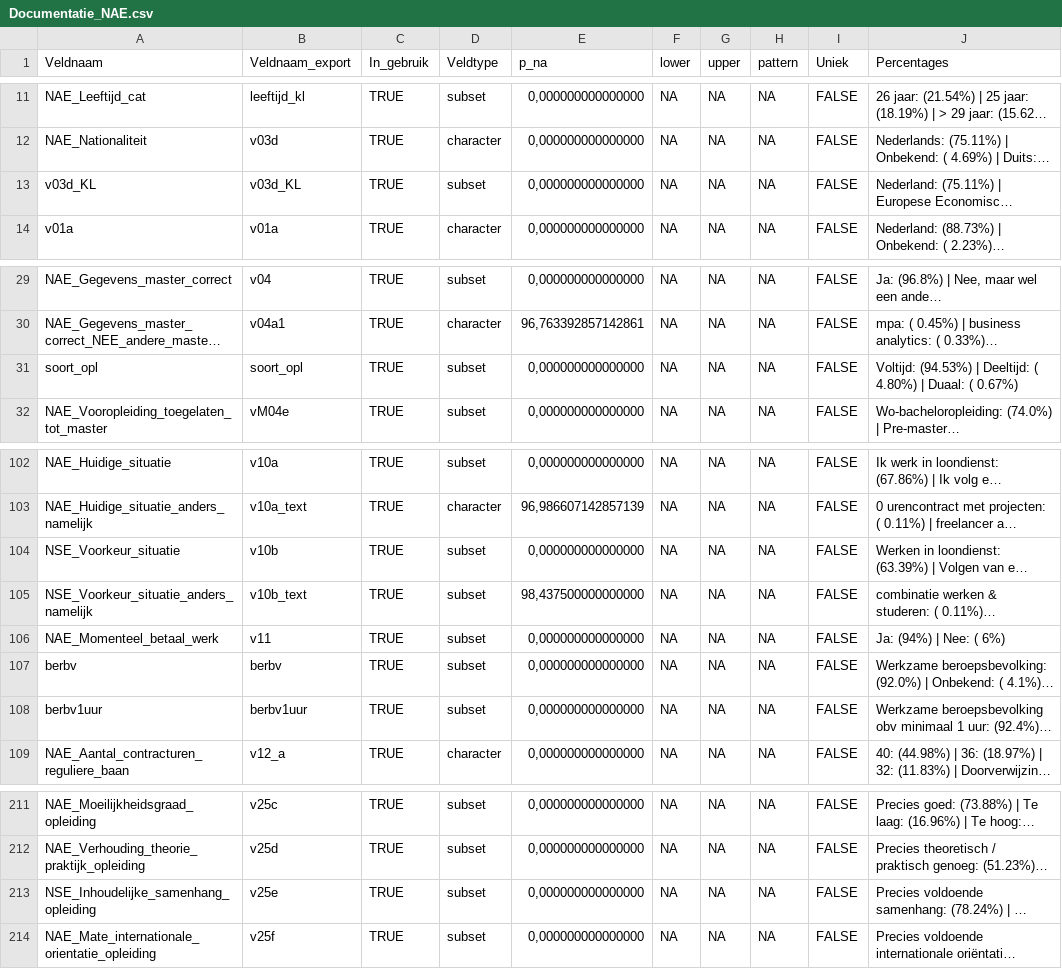
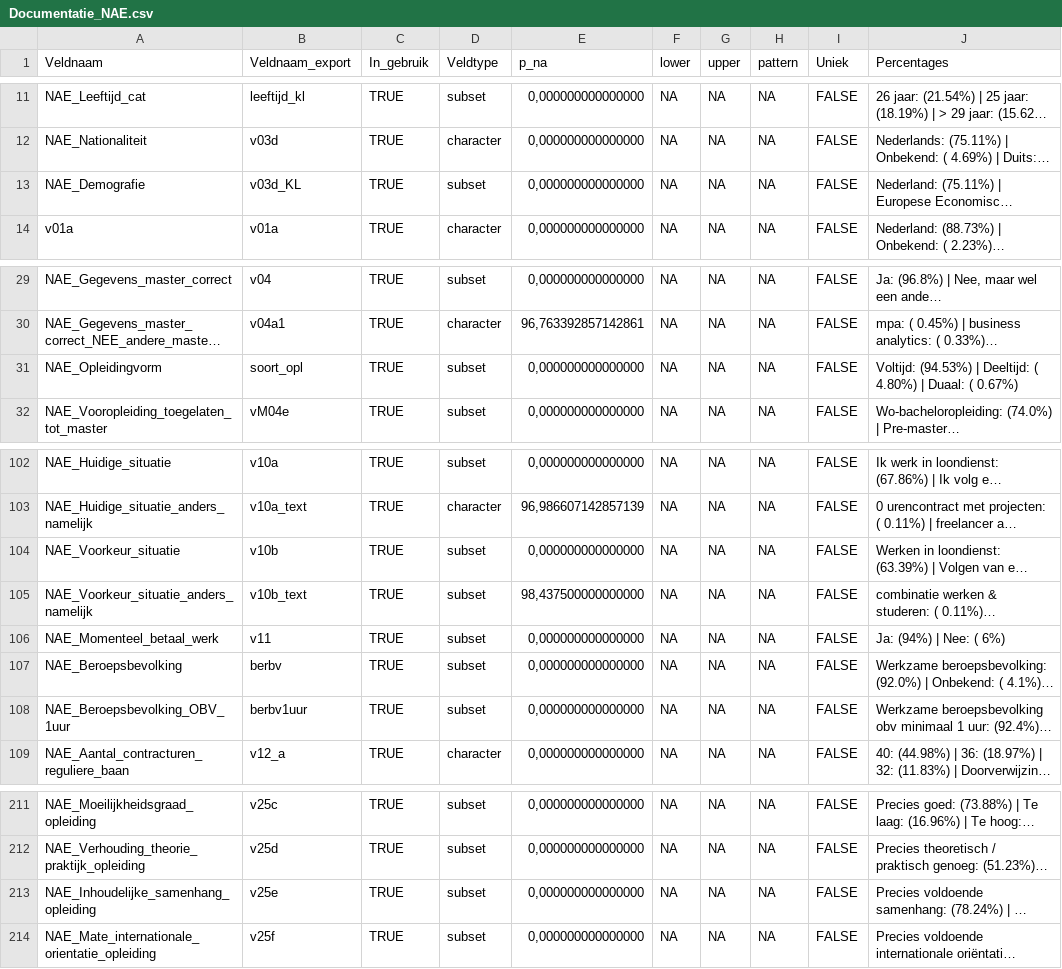
Before and after one commit to vusaverse/data_asset_catalog, a CSV file: NAE/Documentatie_NAE.csv, drawn as a sheet; only a part is shown, gaps mark what is left out; long unchanged cells end in …; the diff names each change by its address in the sheet, - before the commit and + after, or states it on an @@ line.

```diff
--- a/NAE/Documentatie_NAE.csv
+++ b/NAE/Documentatie_NAE.csv
-A13 (Veldnaam): v03d_KL
+A13 (Veldnaam): NAE_Demografie
-A31 (Veldnaam): soort_opl
+A31 (Veldnaam): NAE_Opleidingvorm
-A104 (Veldnaam): NSE_Voorkeur_situatie
+A104 (Veldnaam): NAE_Voorkeur_situatie
-A105 (Veldnaam): NSE_Voorkeur_situatie_anders_namelijk
+A105 (Veldnaam): NAE_Voorkeur_situatie_anders_namelijk
-A107 (Veldnaam): berbv
+A107 (Veldnaam): NAE_Beroepsbevolking
-A108 (Veldnaam): berbv1uur
+A108 (Veldnaam): NAE_Beroepsbevolking_OBV_1uur
-A213 (Veldnaam): NSE_Inhoudelijke_samenhang_opleiding
+A213 (Veldnaam): NAE_Inhoudelijke_samenhang_opleiding
```
Also changed, not shown: NAE/Documentatie_NAE_landelijk.csv.
